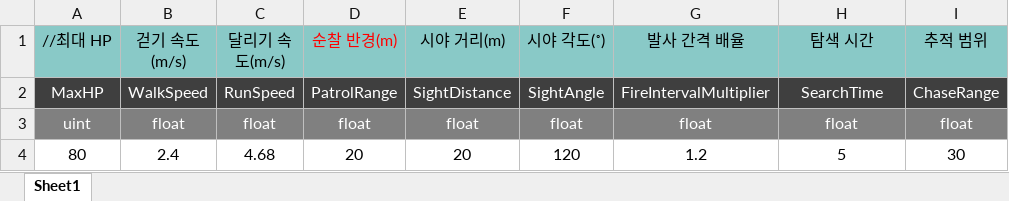
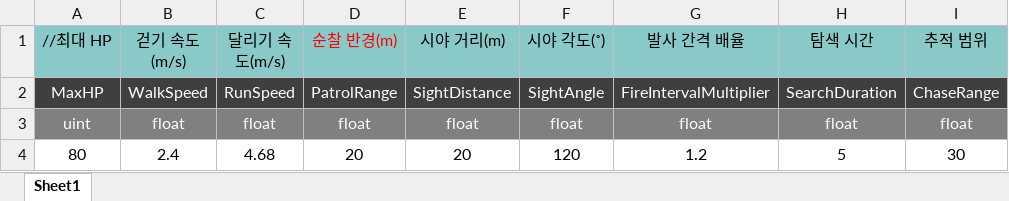
Before and after one commit to uhbbang33/duckov-clone, an Excel workbook: Assets/06 Data/ExcelData/dt_enemy_base_stats.xlsx, sheet Sheet1, drawn as a sheet; values as stored, in another font and other column widths than the file's, no borders; the diff names each change by its address in the sheet, - before the commit and + after, or states it on an @@ line.

Commit message:
[Asset] 적 탐색 시간 변수명 변경, 추적 아이콘을 탐색 중 아이콘으로 변경

```diff
--- a/Assets/06 Data/ExcelData/dt_enemy_base_stats.xlsx (sheet Sheet1)
+++ b/Assets/06 Data/ExcelData/dt_enemy_base_stats.xlsx (sheet Sheet1)
-H2 (탐색 시간): SearchTime
+H2 (탐색 시간): SearchDuration
```
Also changed, not shown: 3 other files.
